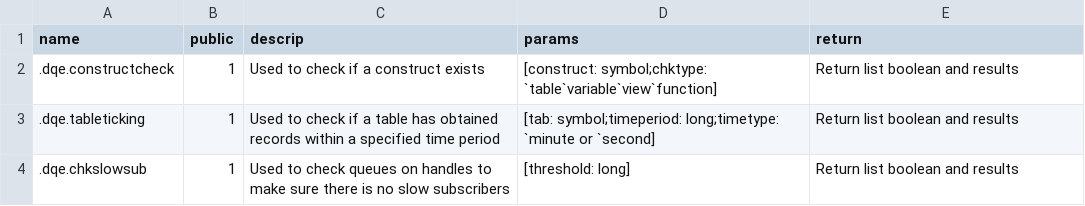
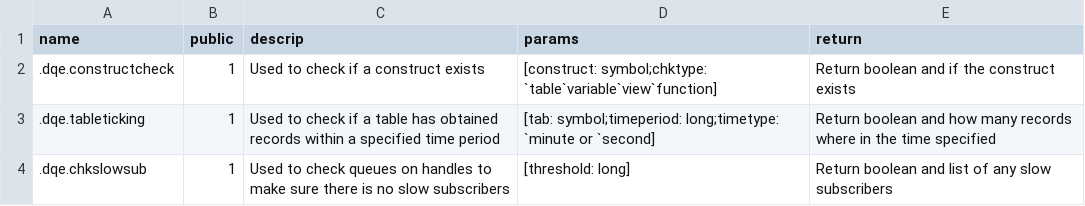
Before and after one commit to DataIntellectTech/TorQ, a CSV file: config/dqedetailtab.csv, drawn as a sheet.

Commit message:
Upd return column in csv file for .api.detail

```diff
--- a/config/dqedetailtab.csv
+++ b/config/dqedetailtab.csv
@@ -1,4 +1,4 @@
 name,public,descrip,params,return
-.dqe.constructcheck,1,Used to check if a construct exists,[construct: symbol;chktype: `table`variable`view`function],Return list boolean and results
-.dqe.tableticking,1,Used to check if a table has obtained records within a specified time period,[tab: symbol;timeperiod: long;timetype: `minute or `second],Return list boolean and results
-.dqe.chkslowsub,1,Used to check queues on handles to make sure there is no slow subscribers,[threshold: long],Return list boolean and results
+.dqe.constructcheck,1,Used to check if a construct exists,[construct: symbol;chktype: `table`variable`view`function],Return boolean and if the construct exists
+.dqe.tableticking,1,Used to check if a table has obtained records within a specified time period,[tab: symbol;timeperiod: long;timetype: `minute or `second],Return boolean and how many records where in the time specified
+.dqe.chkslowsub,1,Used to check queues on handles to make sure there is no slow subscribers,[threshold: long],Return boolean and list of any slow subscribers
```
